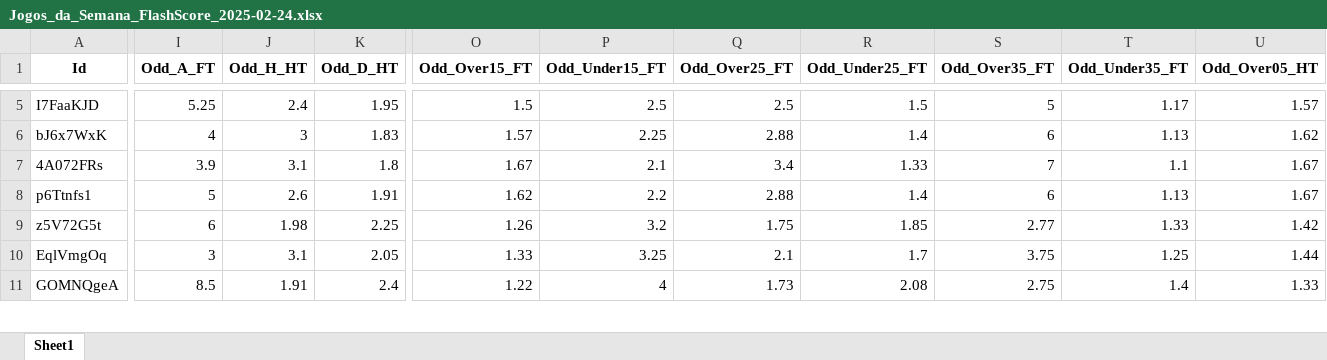
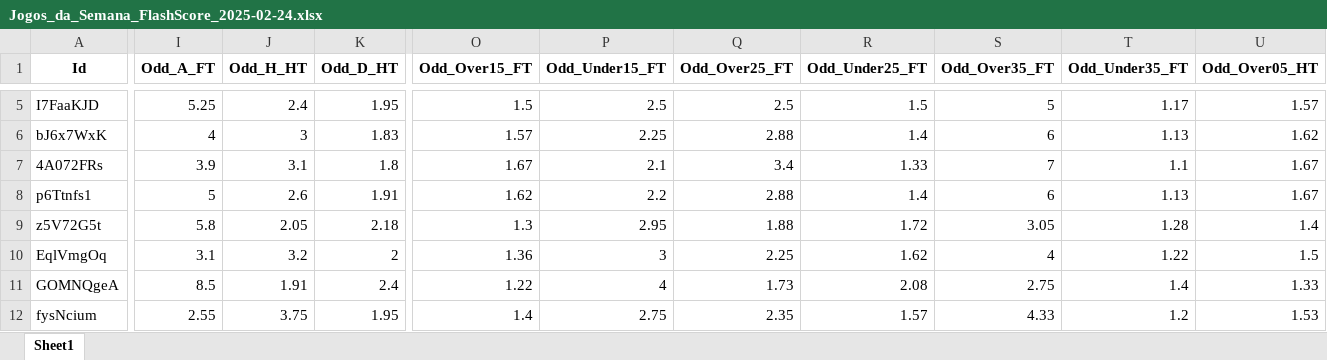
Before and after one commit to mtprado88/jogos_full, an Excel workbook: Jogos_da_Semana_FlashScore_2025-02-24.xlsx, sheet Sheet1, drawn as a sheet; only a part is shown, gaps mark what is left out; values as stored, in another font and other column widths than the file's, no borders; rows hold the shown columns only; the diff covers the shown part only; the diff names each change by its address in the sheet, - before the commit and + after, or states it on an @@ line.

Commit message:
Atualizando o arquivo XLSX

```diff
--- a/Jogos_da_Semana_FlashScore_2025-02-24.xlsx (sheet Sheet1)
+++ b/Jogos_da_Semana_FlashScore_2025-02-24.xlsx (sheet Sheet1)
-I9 (Odd_A_FT): 6
+I9 (Odd_A_FT): 5.8
-J9 (Odd_H_HT): 1.98
+J9 (Odd_H_HT): 2.05
-K9 (Odd_D_HT): 2.25
+K9 (Odd_D_HT): 2.18
-O9 (Odd_Over15_FT): 1.26
+O9 (Odd_Over15_FT): 1.3
-P9 (Odd_Under15_FT): 3.2
+P9 (Odd_Under15_FT): 2.95
-Q9 (Odd_Over25_FT): 1.75
+Q9 (Odd_Over25_FT): 1.88
-R9 (Odd_Under25_FT): 1.85
+R9 (Odd_Under25_FT): 1.72
-S9 (Odd_Over35_FT): 2.77
+S9 (Odd_Over35_FT): 3.05
-T9 (Odd_Under35_FT): 1.33
+T9 (Odd_Under35_FT): 1.28
-U9 (Odd_Over05_HT): 1.42
+U9 (Odd_Over05_HT): 1.4
-I10 (Odd_A_FT): 3
+I10 (Odd_A_FT): 3.1
-J10 (Odd_H_HT): 3.1
+J10 (Odd_H_HT): 3.2
-K10 (Odd_D_HT): 2.05
+K10 (Odd_D_HT): 2
-O10 (Odd_Over15_FT): 1.33
+O10 (Odd_Over15_FT): 1.36
-P10 (Odd_Under15_FT): 3.25
+P10 (Odd_Under15_FT): 3
-Q10 (Odd_Over25_FT): 2.1
+Q10 (Odd_Over25_FT): 2.25
-R10 (Odd_Under25_FT): 1.7
+R10 (Odd_Under25_FT): 1.62
-S10 (Odd_Over35_FT): 3.75
+S10 (Odd_Over35_FT): 4
-T10 (Odd_Under35_FT): 1.25
+T10 (Odd_Under35_FT): 1.22
-U10 (Odd_Over05_HT): 1.44
+U10 (Odd_Over05_HT): 1.5
+row 12: fysNcium | 2.55 | 3.75 | 1.95 | 1.4 | 2.75 | 2.35 | 1.57 | 4.33 | 1.2 | 1.53
```
Also changed, not shown: 1 added row and 141 edited cells elsewhere in this sheet.
